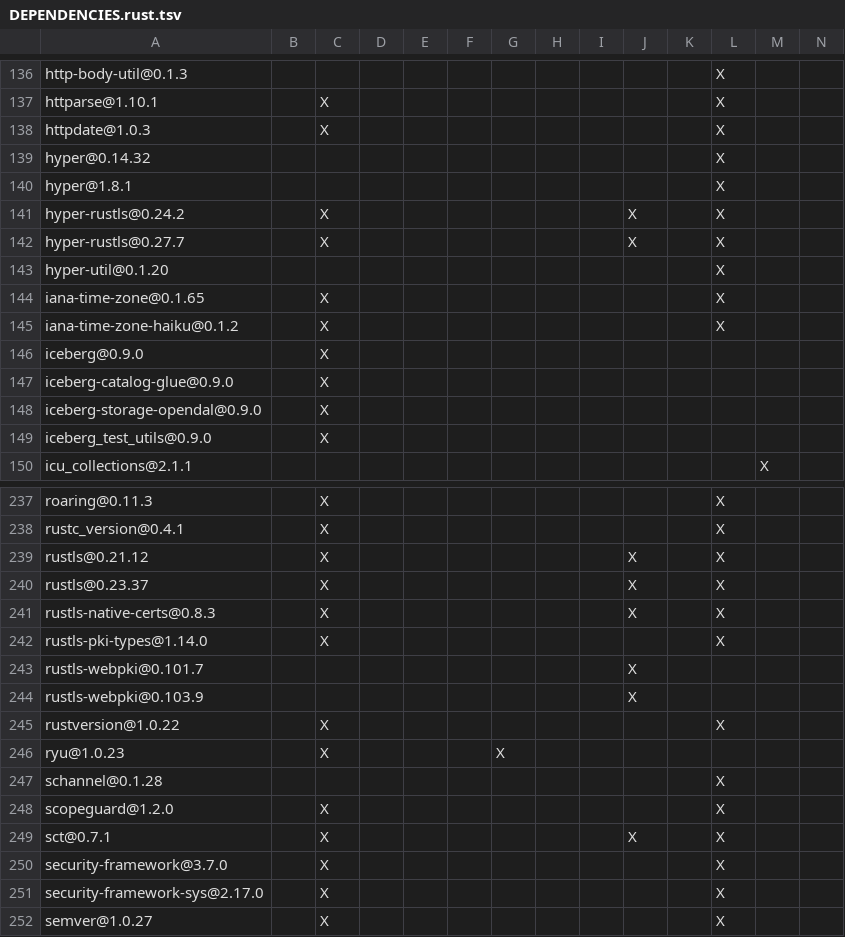
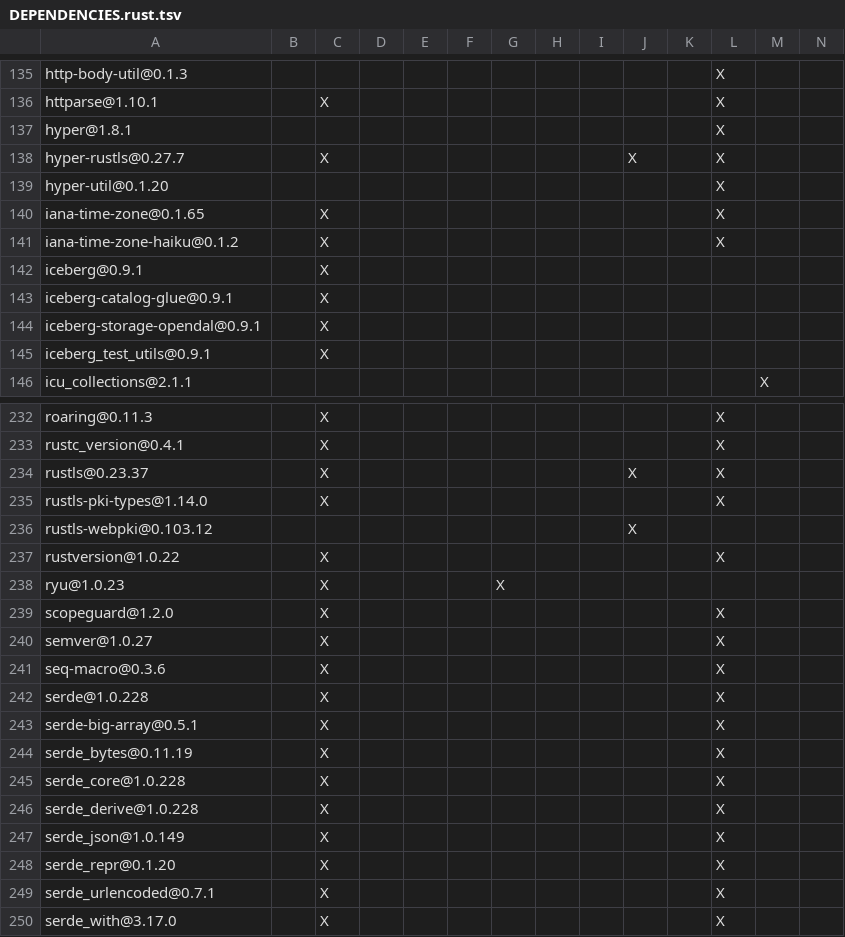
Before and after one commit to apache/iceberg-rust, a TSV file: crates/catalog/glue/DEPENDENCIES.rust.tsv, drawn as a sheet; only a part is shown, gaps mark what is left out; the shorter side is filled out with more unchanged rows; removed rows and columns are numbered as before the commit, all else as after; rows hold the shown columns only; the diff covers the shown part only; the diff names each change by its address in the sheet, - before the commit and + after, or states it on an @@ line.

Commit message:
Bump version to 0.9.1 and update dep list

```diff
--- a/crates/catalog/glue/DEPENDENCIES.rust.tsv
+++ b/crates/catalog/glue/DEPENDENCIES.rust.tsv
-row 138: httpdate@1.0.3 |  | X |  |  |  |  |  |  |  |  | X
-row 139: hyper@0.14.32 |  |  |  |  |  |  |  |  |  |  | X
-row 141: hyper-rustls@0.24.2 |  | X |  |  |  |  |  |  | X |  | X
-A142: iceberg@0.9.0
+A142: iceberg@0.9.1
-A143: iceberg-catalog-glue@0.9.0
+A143: iceberg-catalog-glue@0.9.1
-A144: iceberg-storage-opendal@0.9.0
+A144: iceberg-storage-opendal@0.9.1
-A145: iceberg_test_utils@0.9.0
+A145: iceberg_test_utils@0.9.1
-row 239: rustls@0.21.12 |  | X |  |  |  |  |  |  | X |  | X
-row 241: rustls-native-certs@0.8.3 |  | X |  |  |  |  |  |  | X |  | X
-A236: rustls-webpki@0.101.7
+A236: rustls-webpki@0.103.12
-row 244: rustls-webpki@0.103.9 |  |  |  |  |  |  |  |  | X
-row 247: schannel@0.1.28 |  |  |  |  |  |  |  |  |  |  | X
-row 249: sct@0.7.1 |  | X |  |  |  |  |  |  | X |  | X
-row 250: security-framework@3.7.0 |  | X |  |  |  |  |  |  |  |  | X
-row 251: security-framework-sys@2.17.0 |  | X |  |  |  |  |  |  |  |  | X
```
Also changed, not shown: 1 added row, 4 removed rows and 2 edited cells elsewhere in this file, crates/catalog/loader/DEPENDENCIES.rust.tsv, crates/catalog/rest/DEPENDENCIES.rust.tsv, 14 other files.
